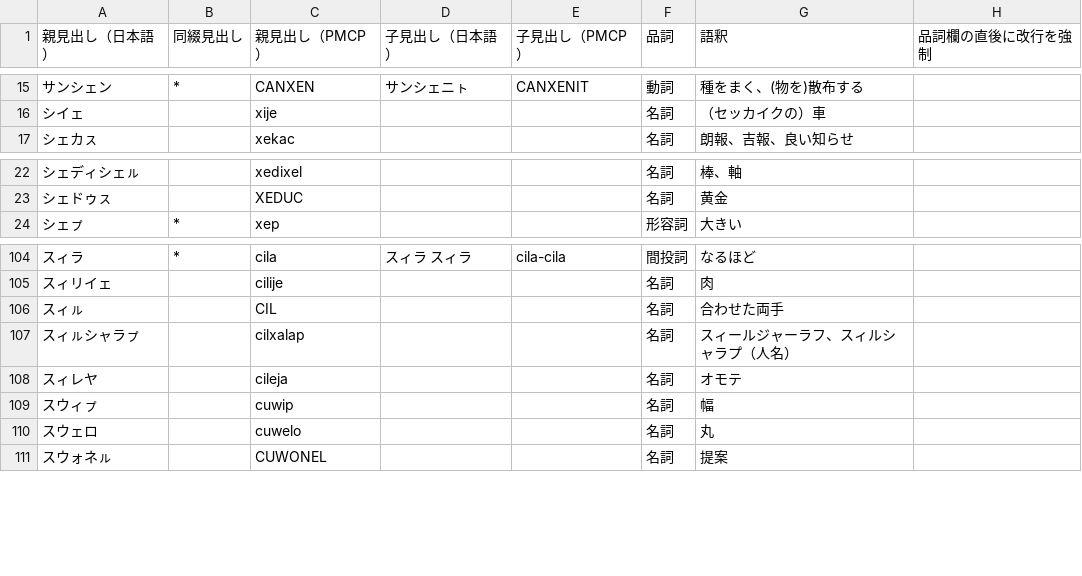
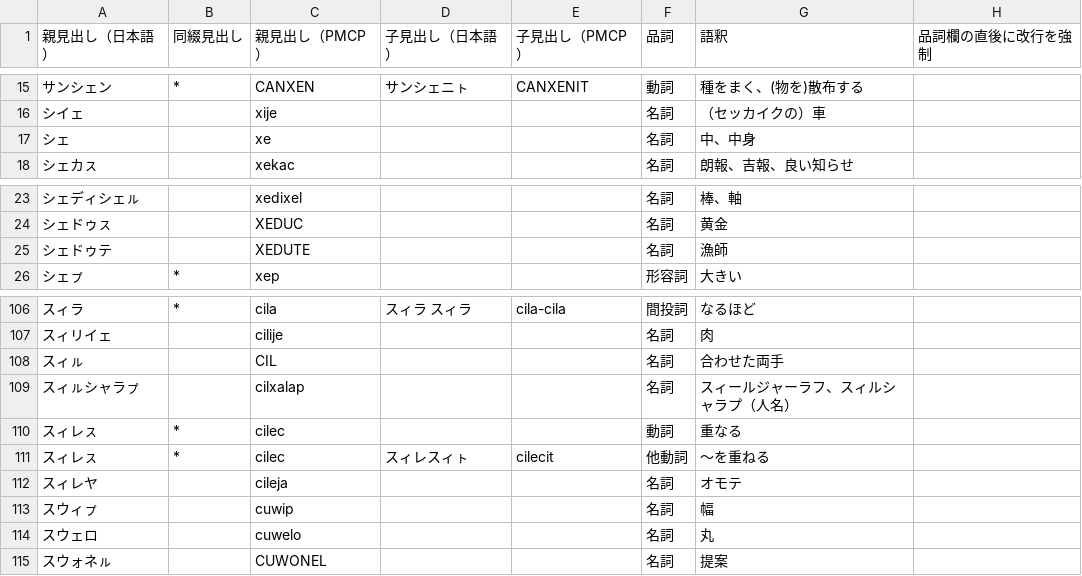
Before and after one commit to sozysozbot/linzklar_and_pmcp_paper_dictionary, a TSV file: EDIT_ME_サ.tsv, drawn as a sheet; only a part is shown, gaps mark what is left out; the diff names each change by its address in the sheet, - before the commit and + after, or states it on an @@ line.

Commit message:
pebucludec, leca, cilec, nulotlata, luc「卵」, peceleca, xe, xedute, bepic, nijucolata, etulijo ; 修正: pactecit, texe

```diff
--- a/EDIT_ME_サ.tsv
+++ b/EDIT_ME_サ.tsv
+row 17: シェ |  | xe |  |  | 名詞 | 中、中身
+row 25: シェドゥテ |  | XEDUTE |  |  | 名詞 | 漁師
+row 110: スィレㇲ | * | cilec |  |  | 動詞 | 重なる
+row 111: スィレㇲ | * | cilec | スィレスィㇳ | cilecit | 他動詞 | ～を重ねる
```
Also changed, not shown: EDIT_ME_ア.tsv, EDIT_ME_タ.tsv, 3 other files.
